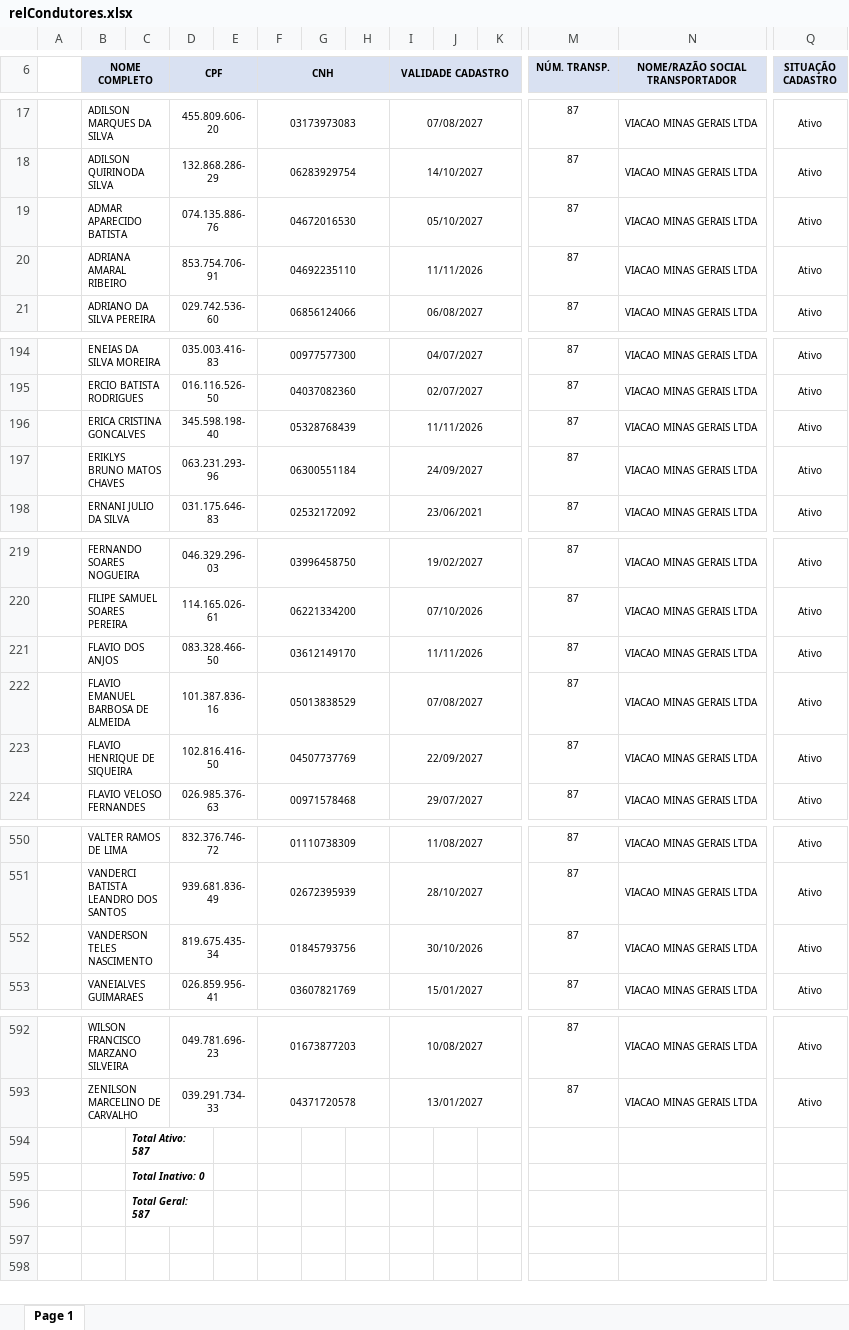
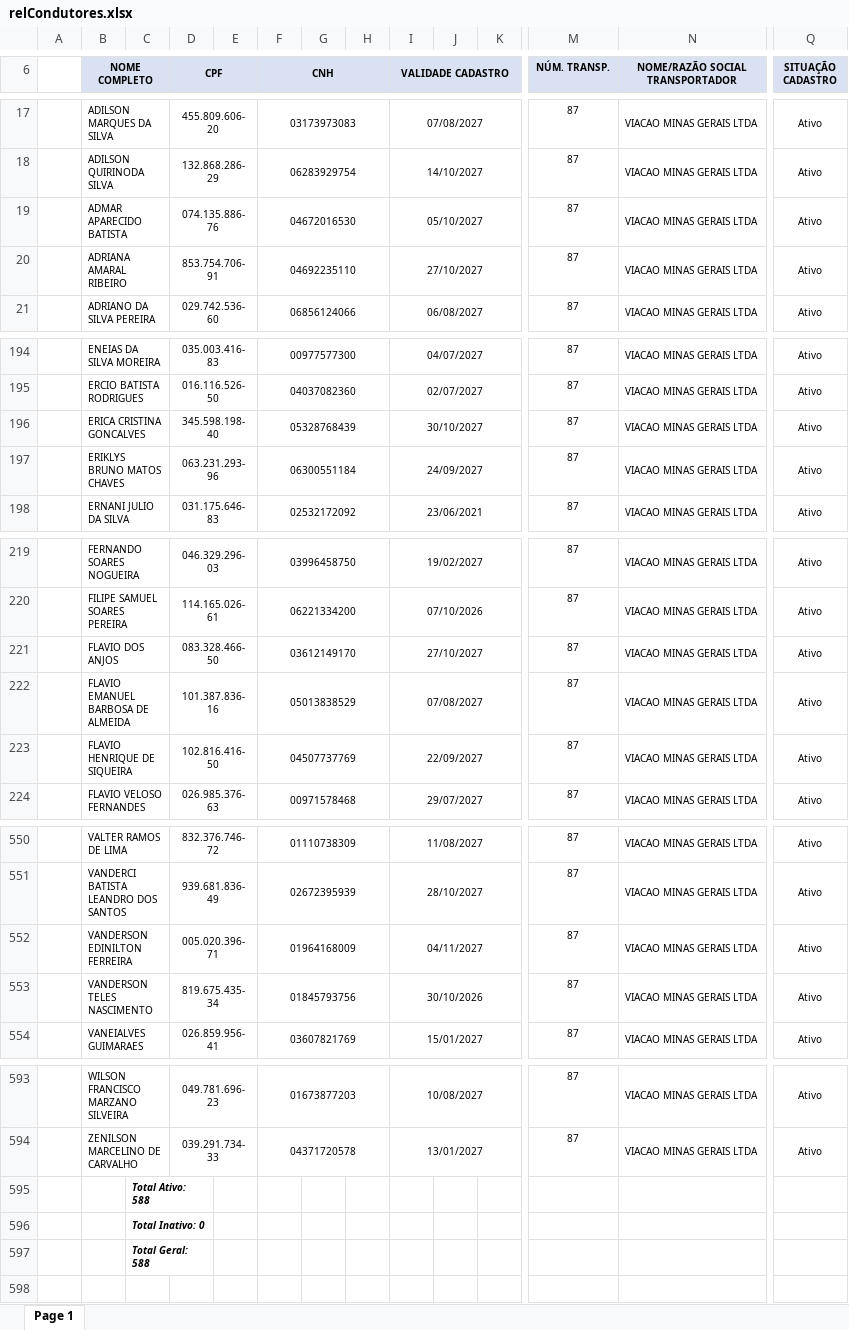
Before and after one commit to davi-souza-vmg/Gestao-de-Condutores, an Excel workbook: relCondutores.xlsx, sheet Page 1, drawn as a sheet; only a part is shown, gaps mark what is left out; values as stored, in another font and other column widths than the file's, no borders; charts and pictures not drawn; addresses are those after the commit; rows hold the shown columns only; the diff covers the shown part only; the diff names each change by its address in the sheet, - before the commit and + after, or states it on an @@ line.

Commit message:
Add files via upload

```diff
--- a/relCondutores.xlsx (sheet Page 1)
+++ b/relCondutores.xlsx (sheet Page 1)
-I20 (VALIDADE CADASTRO): 11/11/2026
+I20 (VALIDADE CADASTRO): 27/10/2027
-I196 (VALIDADE CADASTRO): 11/11/2026
+I196 (VALIDADE CADASTRO): 30/10/2027
-I221 (VALIDADE CADASTRO): 11/11/2026
+I221 (VALIDADE CADASTRO): 27/10/2027
+row 552:  | VANDERSON EDINILTON FERREIRA |  | 005.020.396-71 |  | 01964168009 |  |  | 04/11/2027 |  |  | 87 | VIACAO MINAS GERAIS LTDA | Ativo
-C595: Total Ativo: 587
+C595: Total Ativo: 588
-C597: Total Geral: 587
+C597: Total Geral: 588
```
Also changed, not shown: 1 edited cell elsewhere in this sheet, charts or pictures.
